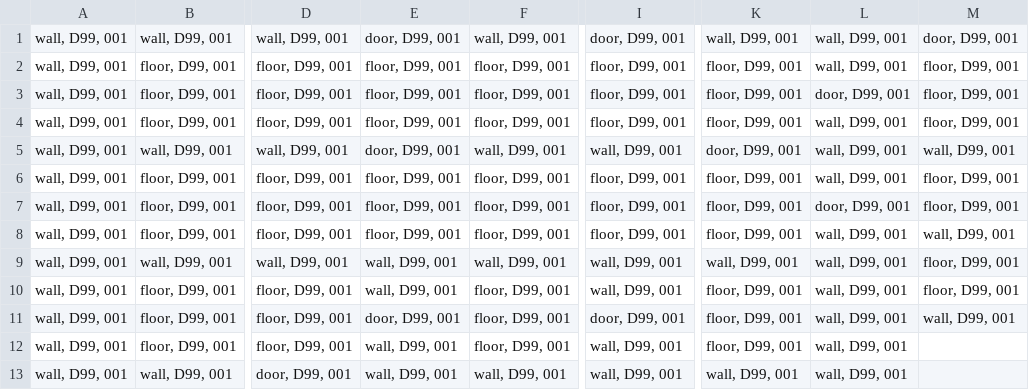
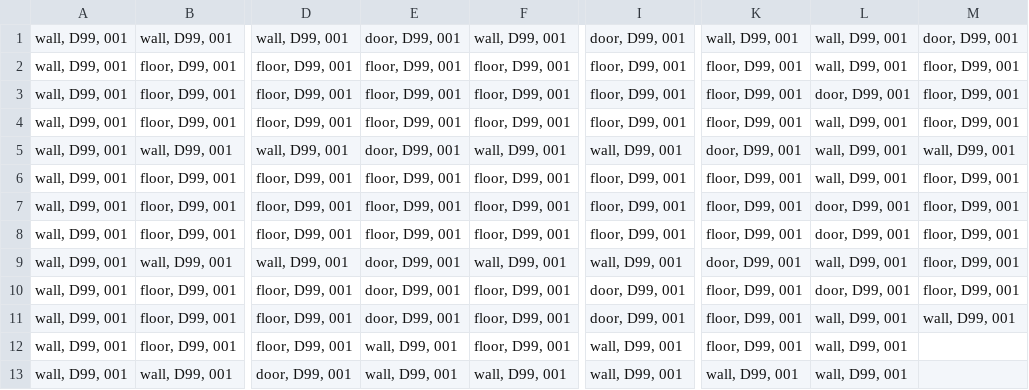
Before and after one commit to r4ptur3x/heavyArmor, a CSV file: maps/gitHubMapTestMedium.csv, drawn as a sheet; only a part is shown, gaps mark what is left out; the diff names each change by its address in the sheet, - before the commit and + after, or states it on an @@ line.

Commit message:
Connect isolated lower rooms through interior doors

```diff
--- a/maps/gitHubMapTestMedium.csv
+++ b/maps/gitHubMapTestMedium.csv
-L8: wall, D99, 001
+L8: door, D99, 001
-M8: wall, D99, 001
+M8: floor, D99, 001
-E9:E10: wall, D99, 001
+E9:E10: door, D99, 001
-K9: wall, D99, 001
+K9: door, D99, 001
-I10: wall, D99, 001
+I10: door, D99, 001
-L10: wall, D99, 001
+L10: door, D99, 001
```
